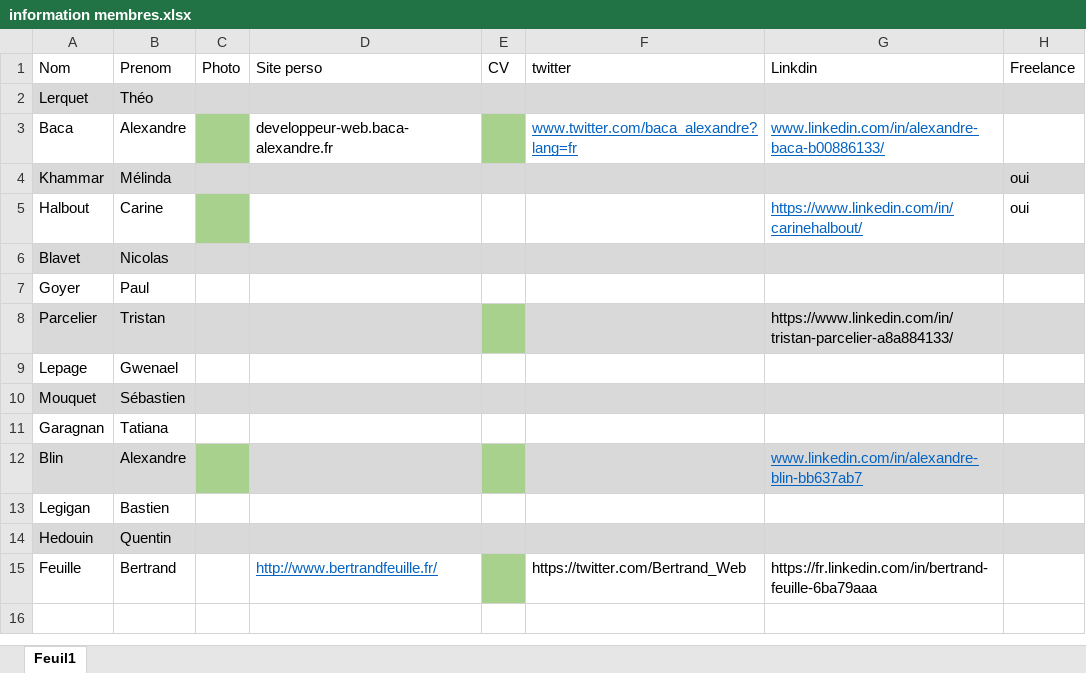
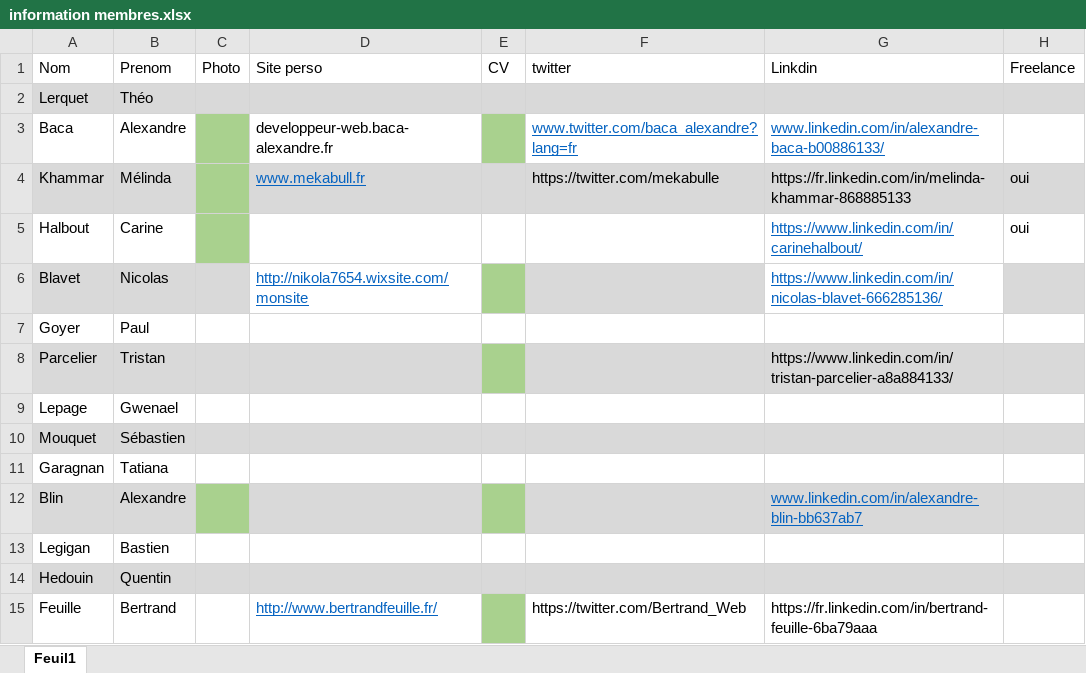
Before and after one commit to bacaAlexandre/Echopixels, an Excel workbook: wp-content/themes/EchoPixels/information membres.xlsx, sheet Feuil1, drawn as a sheet; values as stored, in another font and other column widths than the file's, no borders; the diff names each change by its address in the sheet, - before the commit and + after, or states it on an @@ line.

Commit message:
ajout profile nicola et melinda

```diff
--- a/wp-content/themes/EchoPixels/information membres.xlsx (sheet Feuil1)
+++ b/wp-content/themes/EchoPixels/information membres.xlsx (sheet Feuil1)
-C4 fill: #D9D9D9
+C4 fill: #A9D18E
-D4 (Site perso): (empty)
+D4 (Site perso): www.mekabull.fr
-F4 (twitter): (empty)
+F4 (twitter): https://twitter.com/mekabulle
-G4 (Linkdin): (empty)
+G4 (Linkdin): https://fr.linkedin.com/in/melinda-khammar-868885133
-D6 (Site perso): (empty)
+D6 (Site perso): http://nikola7654.wixsite.com/monsite
-D6 fill: #D9D9D9
+D6 fill: none
-E6 fill: #D9D9D9
+E6 fill: #A9D18E
-G6 (Linkdin): (empty)
+G6 (Linkdin): https://www.linkedin.com/in/nicolas-blavet-666285136/
-G6 fill: #D9D9D9
+G6 fill: none
```
Also changed, not shown: 2 other files.
